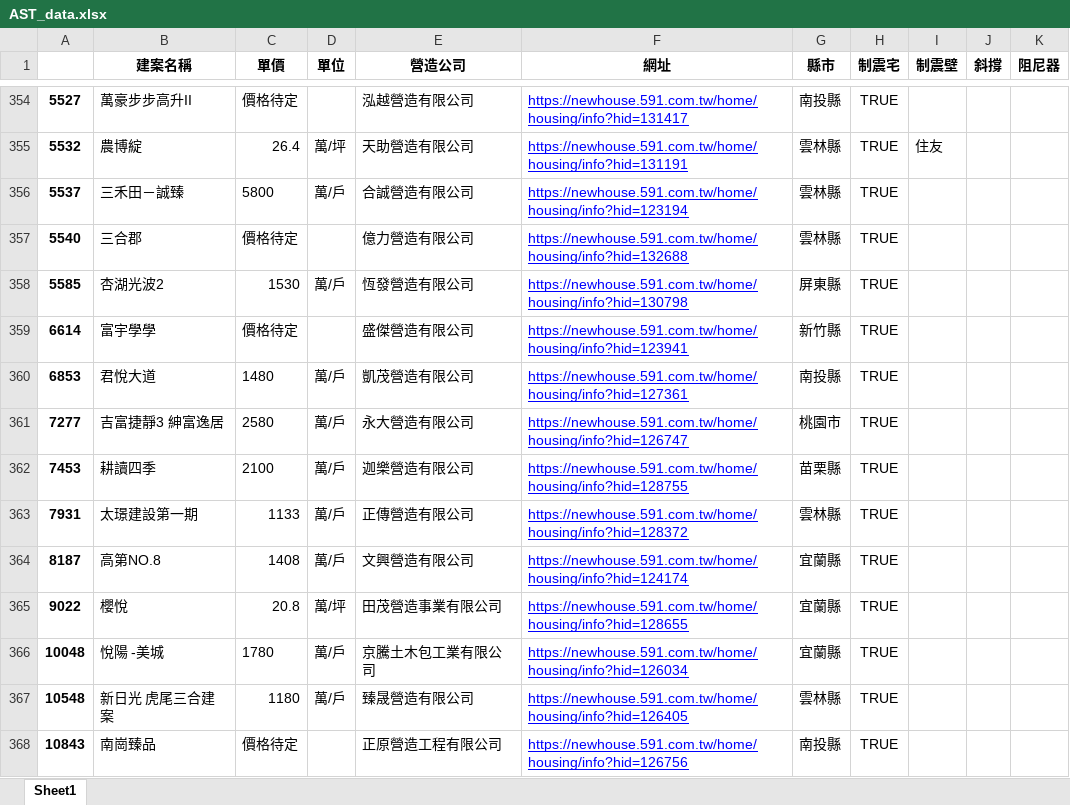
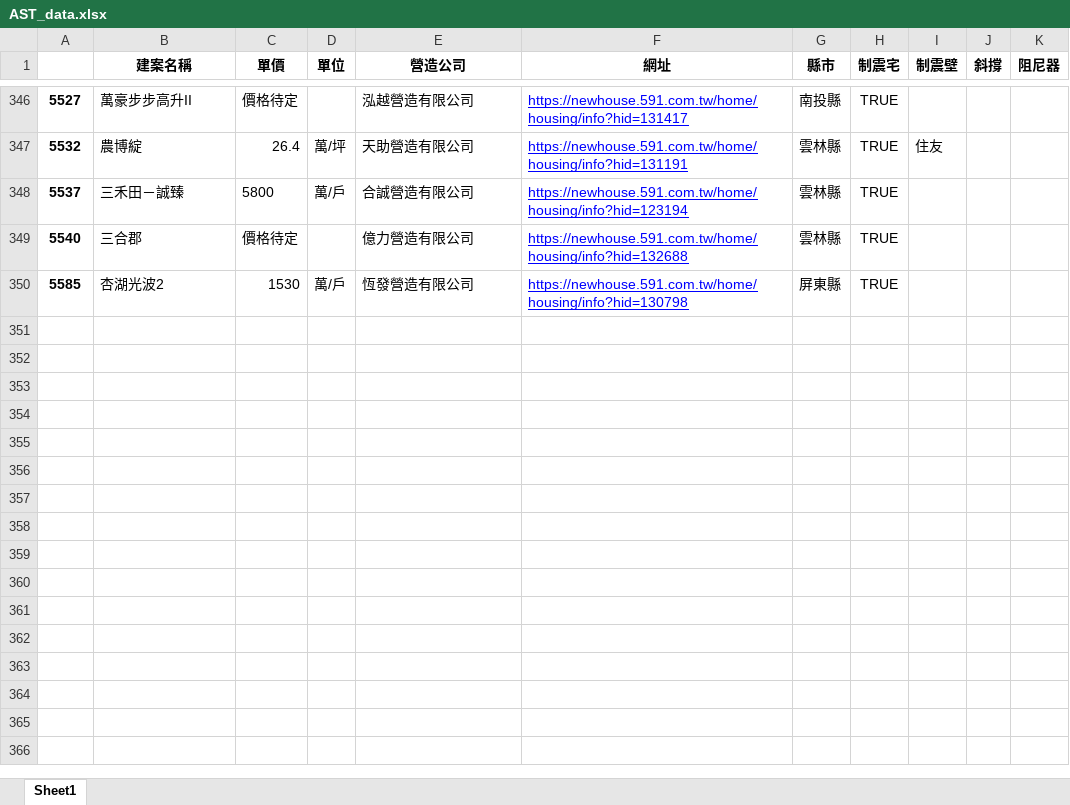
Before and after one commit to Ericlinyuting/Web_Crawler_591, an Excel workbook: AST_data.xlsx, sheet Sheet1, drawn as a sheet; only a part is shown, gaps mark what is left out; values as stored, in another font and other column widths than the file's, no borders; the diff covers the shown part only; the diff names each change by its address in the sheet, - before the commit and + after, or states it on an @@ line.

```diff
--- a/AST_data.xlsx (sheet Sheet1)
+++ b/AST_data.xlsx (sheet Sheet1)
-row 359: 6614 | 富宇學學 | 價格待定 |  | 盛傑營造有限公司 | https://newhouse.591.com.tw/home/housing/info?hid=123941 | 新竹縣 | TRUE
-row 360: 6853 | 君悅大道 | 1480 | 萬/戶 | 凱茂營造有限公司 | https://newhouse.591.com.tw/home/housing/info?hid=127361 | 南投縣 | TRUE
-row 361: 7277 | 吉富捷靜3 紳富逸居 | 2580 | 萬/戶 | 永大營造有限公司 | https://newhouse.591.com.tw/home/housing/info?hid=126747 | 桃園市 | TRUE
-row 362: 7453 | 耕讀四季 | 2100 | 萬/戶 | 迦樂營造有限公司 | https://newhouse.591.com.tw/home/housing/info?hid=128755 | 苗栗縣 | TRUE
-row 363: 7931 | 太璟建設第一期 | 1133 | 萬/戶 | 正傳營造有限公司 | https://newhouse.591.com.tw/home/housing/info?hid=128372 | 雲林縣 | TRUE
-row 364: 8187 | 高第NO.8 | 1408 | 萬/戶 | 文興營造有限公司 | https://newhouse.591.com.tw/home/housing/info?hid=124174 | 宜蘭縣 | TRUE
-row 365: 9022 | 櫻悅 | 20.8 | 萬/坪 | 田茂營造事業有限公司 | https://newhouse.591.com.tw/home/housing/info?hid=128655 | 宜蘭縣 | TRUE
-row 366: 10048 | 悅陽 -美城 | 1780 | 萬/戶 | 京騰土木包工業有限公司 | https://newhouse.591.com.tw/home/housing/info?hid=126034 | 宜蘭縣 | TRUE
-row 367: 10548 | 新日光 虎尾三合建案 | 1180 | 萬/戶 | 臻晟營造有限公司 | https://newhouse.591.com.tw/home/housing/info?hid=126405 | 雲林縣 | TRUE
-row 368: 10843 | 南崗臻品 | 價格待定 |  | 正原營造工程有限公司 | https://newhouse.591.com.tw/home/housing/info?hid=126756 | 南投縣 | TRUE
```
Also changed, not shown: 18 removed rows elsewhere in this sheet, 2 other files.
